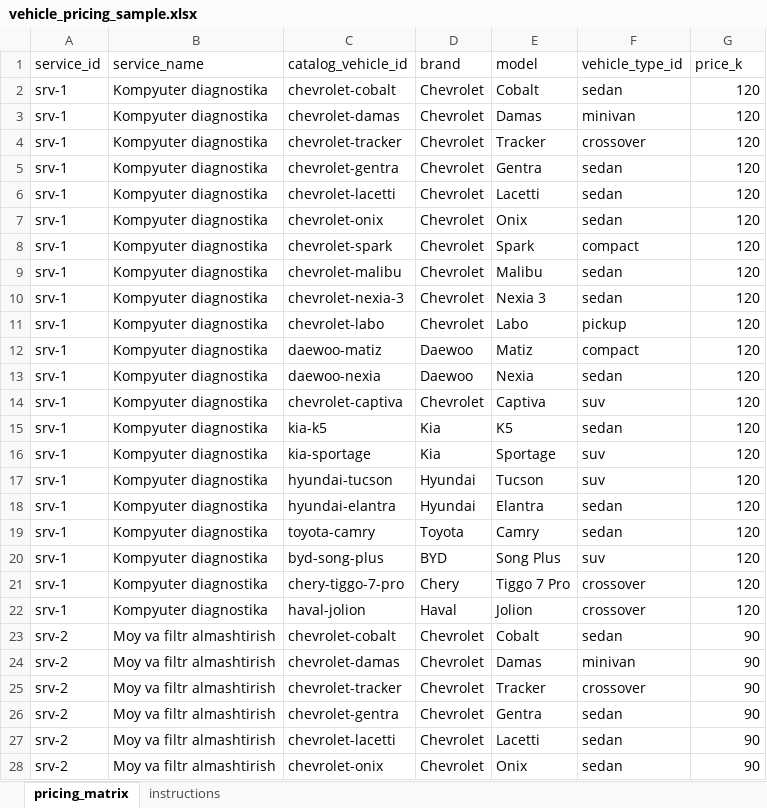
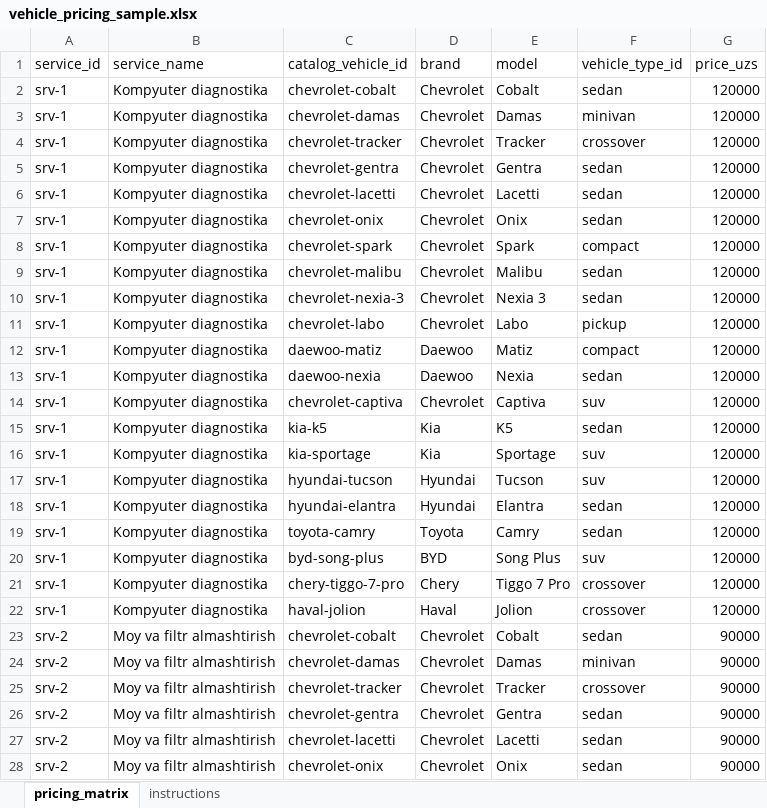
Before and after one commit to tohirjon777/usta_top, an Excel workbook: backend/data/vehicle_pricing_sample.xlsx, sheet pricing_matrix, drawn as a sheet; only a part is shown; values as stored, in another font and other column widths than the file's, no borders; the diff covers the shown part only; the diff names each change by its address in the sheet, - before the commit and + after, or states it on an @@ line.

```diff
--- a/backend/data/vehicle_pricing_sample.xlsx (sheet pricing_matrix)
+++ b/backend/data/vehicle_pricing_sample.xlsx (sheet pricing_matrix)
-G1: price_k
+G1: price_uzs
-G2:G22 (price_uzs): 120
+G2:G22 (price_uzs): 120000
-G23:G28 (price_uzs): 90
+G23:G28 (price_uzs): 90000
```
Also changed, not shown: 36 edited cells elsewhere in this sheet, sheet instructions, 24 other files.
